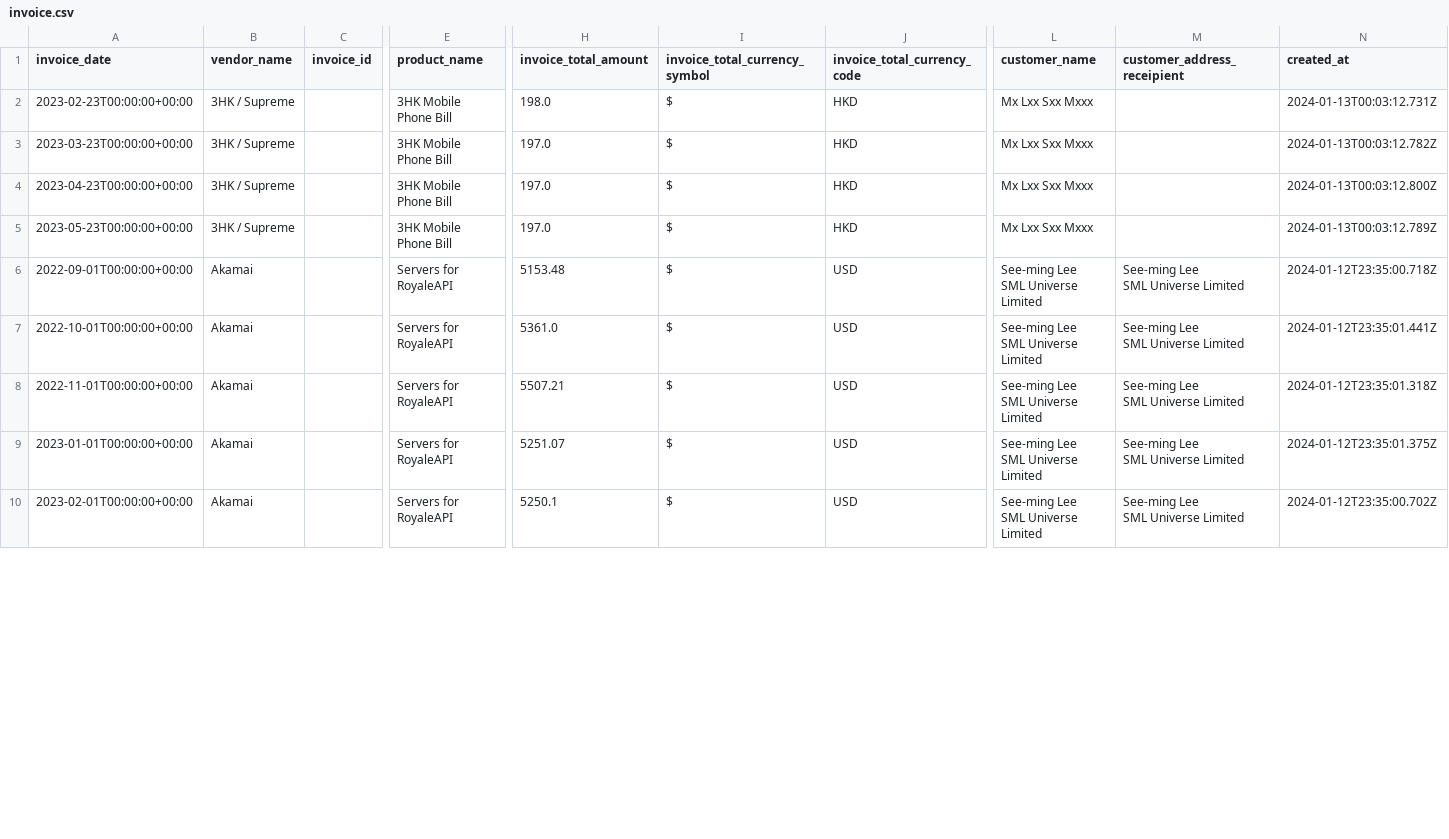
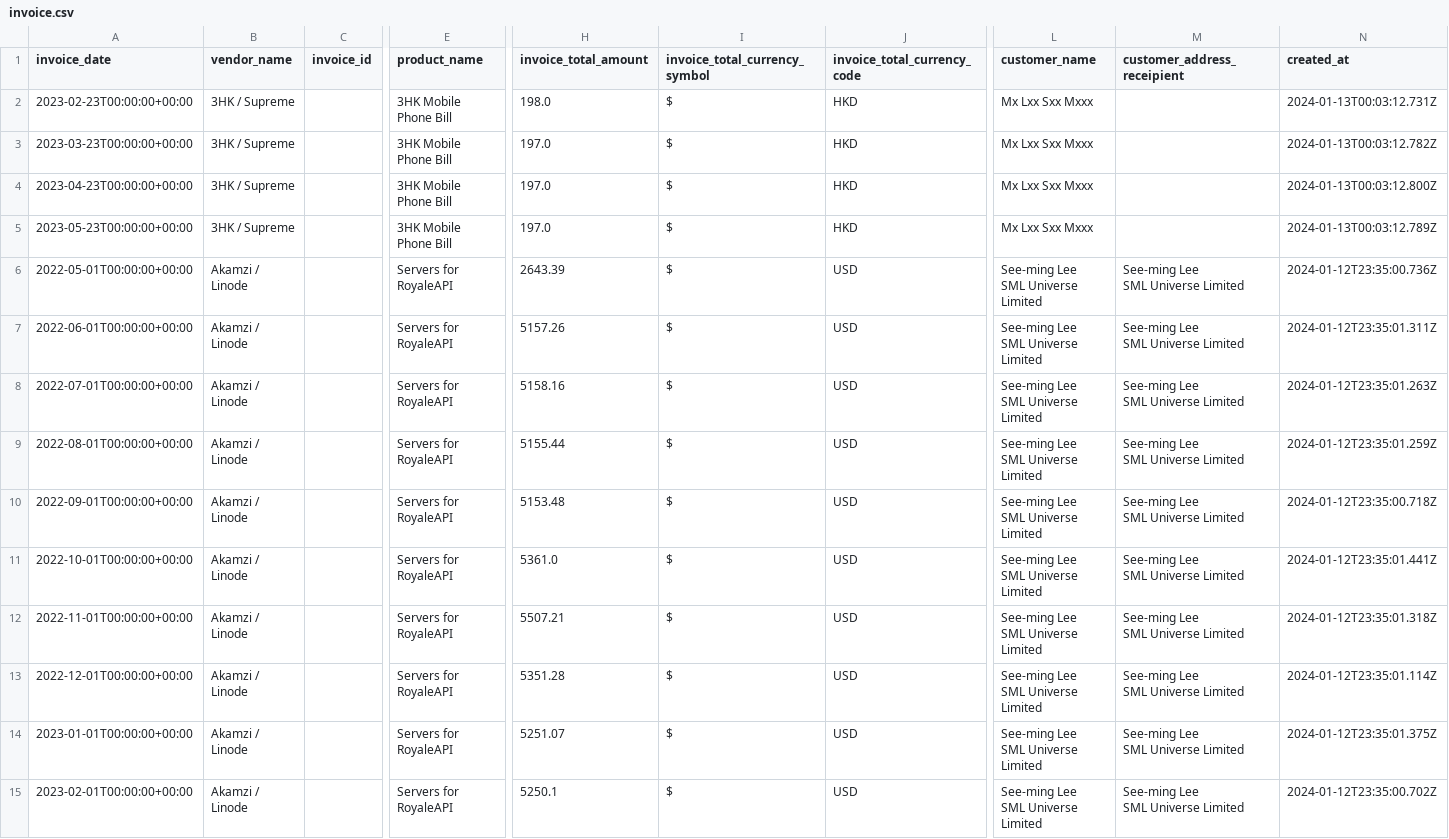
Before and after one commit to smlbiobot/smltax, a CSV file: dst/invoice.csv, drawn as a sheet; only a part is shown, gaps mark what is left out; addresses are those after the commit; rows hold the shown columns only; ↵ is a line break in a cell; the diff covers the shown part only; the diff names each change by its address in the sheet, - before the commit and + after, or states it on an @@ line.

Commit message:
add invoice parse

```diff
--- a/dst/invoice.csv
+++ b/dst/invoice.csv
+row 6: 2022-05-01T00:00:00+00:00 | Akamzi / Linode |  | Servers for RoyaleAPI | 2643.39 | $ | USD | See-ming Lee ↵ SML Universe Limited | See-ming Lee ↵ SML Universe Limited | 2024-01-12T23:35:00.736Z
+row 7: 2022-06-01T00:00:00+00:00 | Akamzi / Linode |  | Servers for RoyaleAPI | 5157.26 | $ | USD | See-ming Lee ↵ SML Universe Limited | See-ming Lee ↵ SML Universe Limited | 2024-01-12T23:35:01.311Z
+row 8: 2022-07-01T00:00:00+00:00 | Akamzi / Linode |  | Servers for RoyaleAPI | 5158.16 | $ | USD | See-ming Lee ↵ SML Universe Limited | See-ming Lee ↵ SML Universe Limited | 2024-01-12T23:35:01.263Z
+row 9: 2022-08-01T00:00:00+00:00 | Akamzi / Linode |  | Servers for RoyaleAPI | 5155.44 | $ | USD | See-ming Lee ↵ SML Universe Limited | See-ming Lee ↵ SML Universe Limited | 2024-01-12T23:35:01.259Z
-B10:B12 (vendor_name): Akamai
+B10:B12 (vendor_name): Akamzi / Linode
+row 13: 2022-12-01T00:00:00+00:00 | Akamzi / Linode |  | Servers for RoyaleAPI | 5351.28 | $ | USD | See-ming Lee ↵ SML Universe Limited | See-ming Lee ↵ SML Universe Limited | 2024-01-12T23:35:01.114Z
-B14:B15 (vendor_name): Akamai
+B14:B15 (vendor_name): Akamzi / Linode
```
Also changed, not shown: 12 removed rows and 3 edited cells elsewhere in this file, 1 other file.
